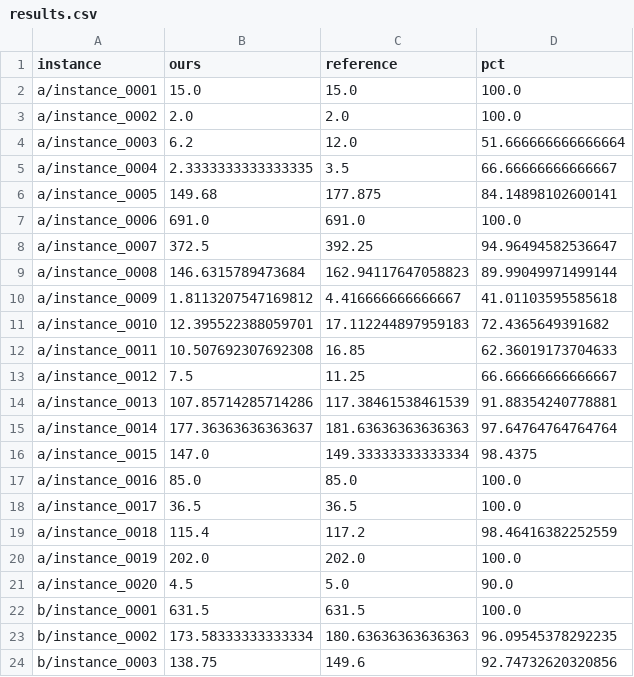
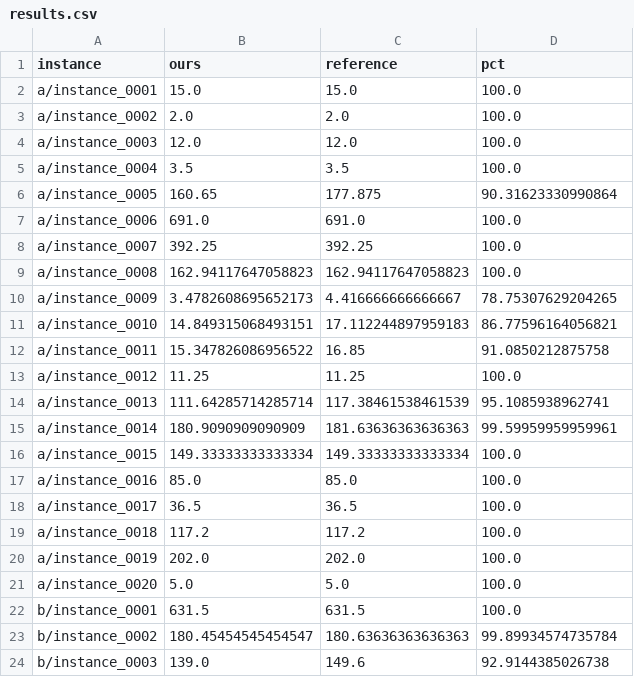
Before and after one commit to yIuriy/logistics-optimization-challenge-apa, a CSV file: results/results.csv, drawn as a sheet; only a part is shown; the diff covers the shown part only.

```diff
--- a/results/results.csv
+++ b/results/results.csv
@@ -3,22 +3,22 @@ a/instance_0001,15.0,15.0,100.0
 a/instance_0002,2.0,2.0,100.0
-a/instance_0003,6.2,12.0,51.666666666666664
-a/instance_0004,2.3333333333333335,3.5,66.66666666666667
-a/instance_0005,149.68,177.875,84.14898102600141
+a/instance_0003,12.0,12.0,100.0
+a/instance_0004,3.5,3.5,100.0
+a/instance_0005,160.65,177.875,90.31623330990864
 a/instance_0006,691.0,691.0,100.0
-a/instance_0007,372.5,392.25,94.96494582536647
-a/instance_0008,146.6315789473684,162.94117647058823,89.99049971499144
-a/instance_0009,1.8113207547169812,4.416666666666667,41.01103595585618
-a/instance_0010,12.395522388059701,17.112244897959183,72.4365649391682
-a/instance_0011,10.507692307692308,16.85,62.36019173704633
-a/instance_0012,7.5,11.25,66.66666666666667
-a/instance_0013,107.85714285714286,117.38461538461539,91.88354240778881
-a/instance_0014,177.36363636363637,181.63636363636363,97.64764764764764
-a/instance_0015,147.0,149.33333333333334,98.4375
+a/instance_0007,392.25,392.25,100.0
+a/instance_0008,162.94117647058823,162.94117647058823,100.0
+a/instance_0009,3.4782608695652173,4.416666666666667,78.75307629204265
+a/instance_0010,14.849315068493151,17.112244897959183,86.77596164056821
+a/instance_0011,15.347826086956522,16.85,91.0850212875758
+a/instance_0012,11.25,11.25,100.0
+a/instance_0013,111.64285714285714,117.38461538461539,95.1085938962741
+a/instance_0014,180.9090909090909,181.63636363636363,99.59959959959961
+a/instance_0015,149.33333333333334,149.33333333333334,100.0
 a/instance_0016,85.0,85.0,100.0
 a/instance_0017,36.5,36.5,100.0
-a/instance_0018,115.4,117.2,98.46416382252559
+a/instance_0018,117.2,117.2,100.0
 a/instance_0019,202.0,202.0,100.0
-a/instance_0020,4.5,5.0,90.0
+a/instance_0020,5.0,5.0,100.0
 b/instance_0001,631.5,631.5,100.0
-b/instance_0002,173.58333333333334,180.63636363636363,96.09545378292235
-b/instance_0003,138.75,149.6,92.74732620320856
+b/instance_0002,180.45454545454547,180.63636363636363,99.89934574735784
+b/instance_0003,139.0,149.6,92.9144385026738
```
Also changed, not shown: 48 edited cells elsewhere in this file, 43 other files.
